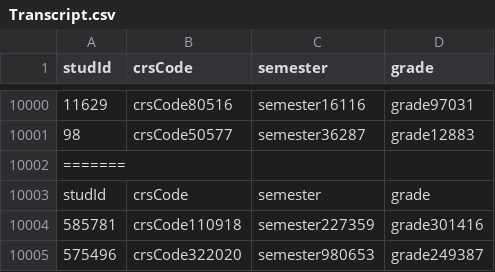
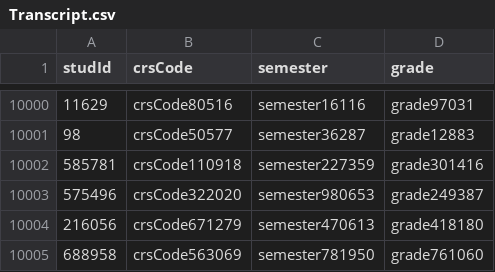
Before and after one commit to Kelsie70/DatabaseProject4, a CSV file: Transcript.csv, drawn as a sheet; only a part is shown, gaps mark what is left out; the shorter side is filled out with more unchanged rows; the diff names each change by its address in the sheet, - before the commit and + after, or states it on an @@ line.

Commit message:
Update Transcript.csv

```diff
--- a/Transcript.csv
+++ b/Transcript.csv
-row 10002: =======
-row 10003: studId | crsCode | semester | grade
```
